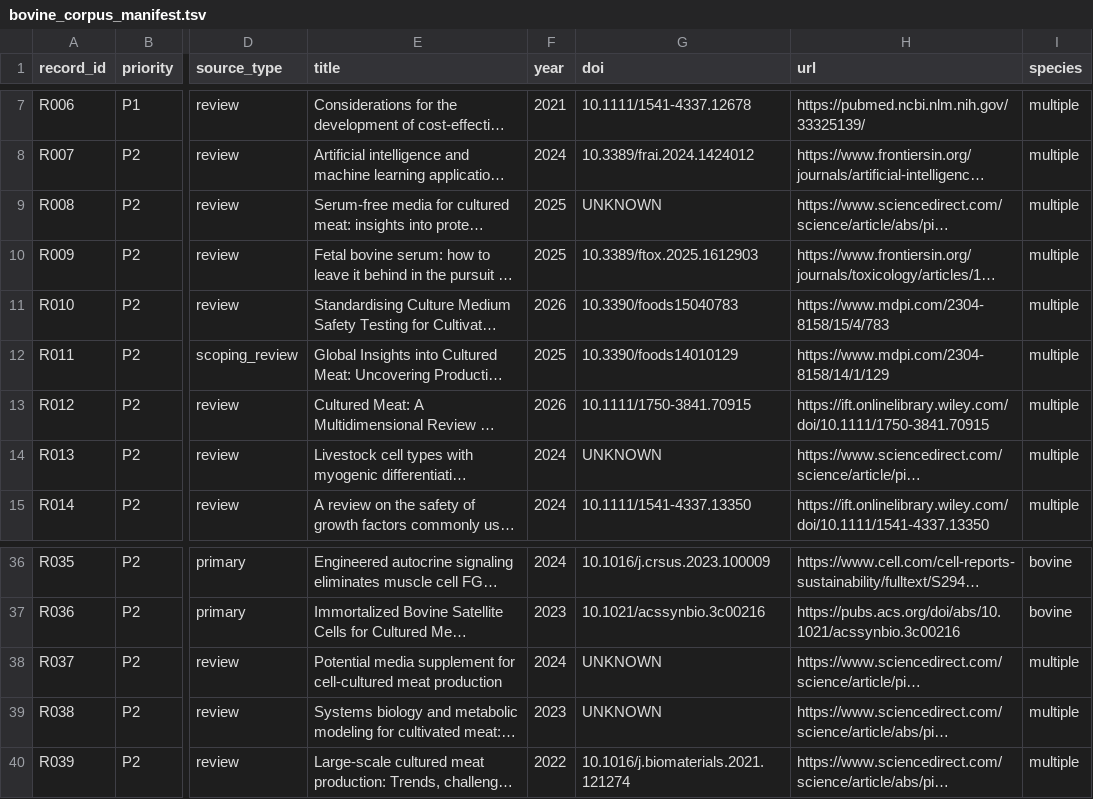
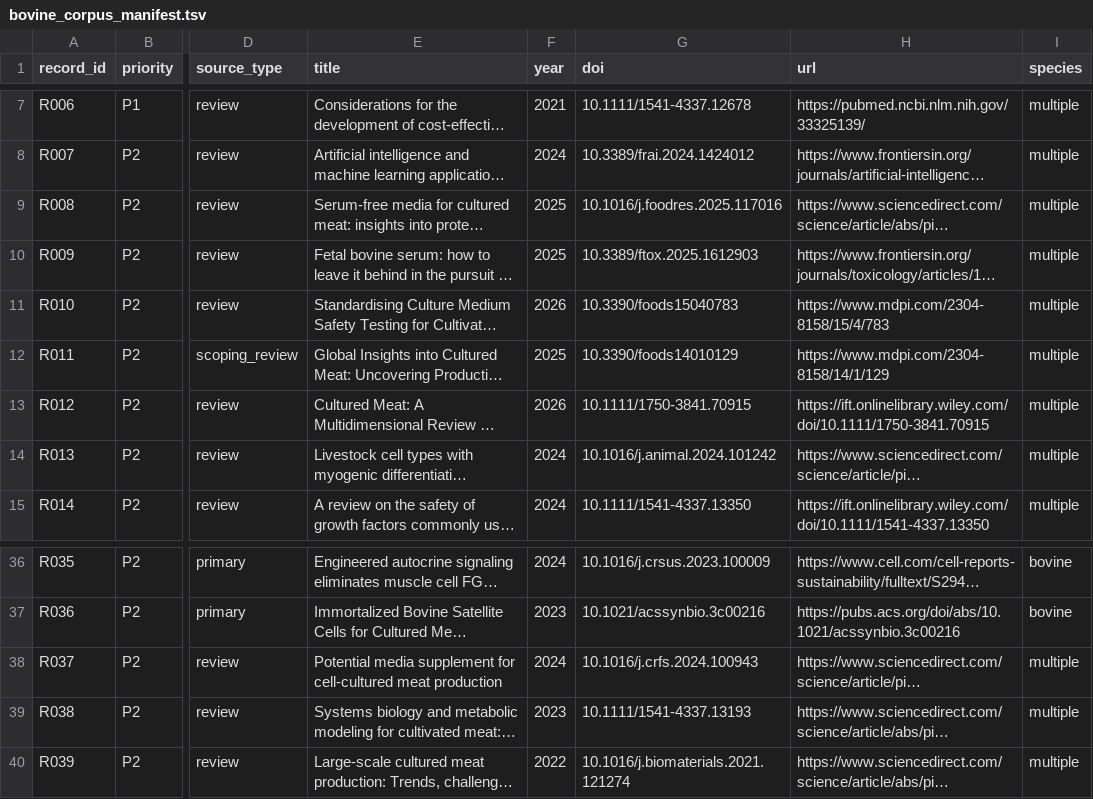
Before and after one commit to SolarAscent/CultivateAgent, a TSV file: data/literature/bovine_corpus_manifest.tsv, drawn as a sheet; only a part is shown, gaps mark what is left out; long unchanged cells end in …; the diff names each change by its address in the sheet, - before the commit and + after, or states it on an @@ line.

Commit message:
feat(eval): audit bovine corpus gate one

```diff
--- a/data/literature/bovine_corpus_manifest.tsv
+++ b/data/literature/bovine_corpus_manifest.tsv
-G9 (doi): UNKNOWN
+G9 (doi): 10.1016/j.foodres.2025.117016
-G14 (doi): UNKNOWN
+G14 (doi): 10.1016/j.animal.2024.101242
-G38 (doi): UNKNOWN
+G38 (doi): 10.1016/j.crfs.2024.100943
-G39 (doi): UNKNOWN
+G39 (doi): 10.1111/1541-4337.13193
```
Also changed, not shown: 12 other files.
